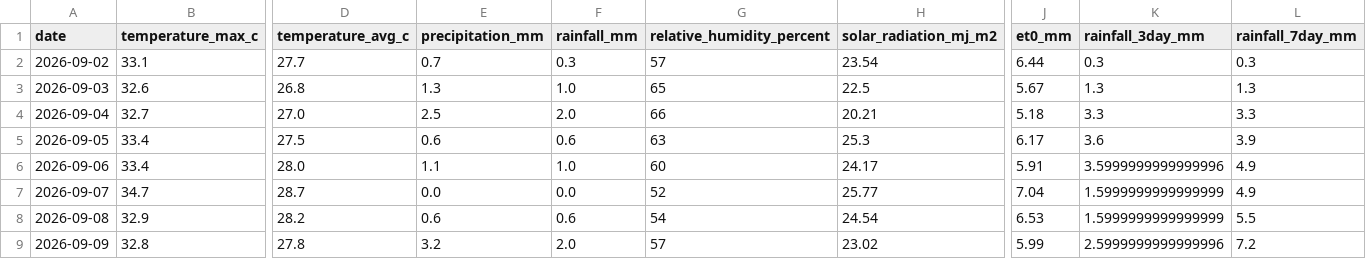
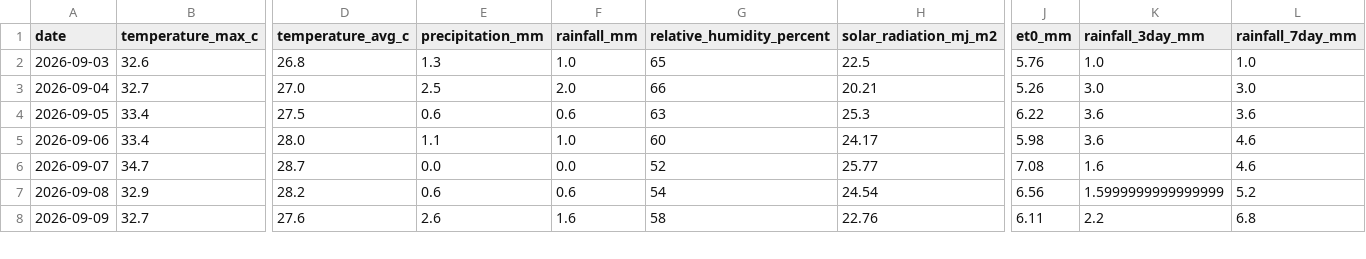
Before and after one commit to vanaprashanth/mango-digital-twin, a CSV file: data/processed/muthukur_open_meteo_forecast_risk.csv, drawn as a sheet; only a part is shown, gaps mark what is left out; removed rows and columns are numbered as before the commit, all else as after; rows hold the shown columns only; the diff covers the shown part only; the diff names each change by its address in the sheet, - before the commit and + after, or states it on an @@ line.

```diff
--- a/data/processed/muthukur_open_meteo_forecast_risk.csv
+++ b/data/processed/muthukur_open_meteo_forecast_risk.csv
-row 2: 2026-09-02 | 33.1 | 27.7 | 0.7 | 0.3 | 57 | 23.54 | 6.44 | 0.3 | 0.3
-J2 (et0_mm): 5.67
+J2 (et0_mm): 5.76
-K2 (rainfall_3day_mm): 1.3
+K2 (rainfall_3day_mm): 1.0
-L2 (rainfall_7day_mm): 1.3
+L2 (rainfall_7day_mm): 1.0
-J3 (et0_mm): 5.18
+J3 (et0_mm): 5.26
-K3 (rainfall_3day_mm): 3.3
+K3 (rainfall_3day_mm): 3.0
-L3 (rainfall_7day_mm): 3.3
+L3 (rainfall_7day_mm): 3.0
-J4 (et0_mm): 6.17
+J4 (et0_mm): 6.22
-L4 (rainfall_7day_mm): 3.9
+L4 (rainfall_7day_mm): 3.6
-J5 (et0_mm): 5.91
+J5 (et0_mm): 5.98
-K5 (rainfall_3day_mm): 3.5999999999999996
+K5 (rainfall_3day_mm): 3.6
-L5:L6 (rainfall_7day_mm): 4.9
+L5:L6 (rainfall_7day_mm): 4.6
-J6 (et0_mm): 7.04
+J6 (et0_mm): 7.08
-K6 (rainfall_3day_mm): 1.5999999999999999
+K6 (rainfall_3day_mm): 1.6
-J7 (et0_mm): 6.53
+J7 (et0_mm): 6.56
-L7 (rainfall_7day_mm): 5.5
+L7 (rainfall_7day_mm): 5.2
-B8 (temperature_max_c): 32.8
+B8 (temperature_max_c): 32.7
-D8 (temperature_avg_c): 27.8
+D8 (temperature_avg_c): 27.6
-E8 (precipitation_mm): 3.2
+E8 (precipitation_mm): 2.6
-F8 (rainfall_mm): 2.0
+F8 (rainfall_mm): 1.6
-G8 (relative_humidity_percent): 57
+G8 (relative_humidity_percent): 58
-H8 (solar_radiation_mj_m2): 23.02
+H8 (solar_radiation_mj_m2): 22.76
-J8 (et0_mm): 5.99
+J8 (et0_mm): 6.11
-K8 (rainfall_3day_mm): 2.5999999999999996
+K8 (rainfall_3day_mm): 2.2
-L8 (rainfall_7day_mm): 7.2
+L8 (rainfall_7day_mm): 6.8
```
Also changed, not shown: 1 added row and 58 edited cells elsewhere in this file, data/processed/muthukur_combined_feature_table.csv, data/processed/muthukur_fao56_water_balance.csv, 8 other files.
